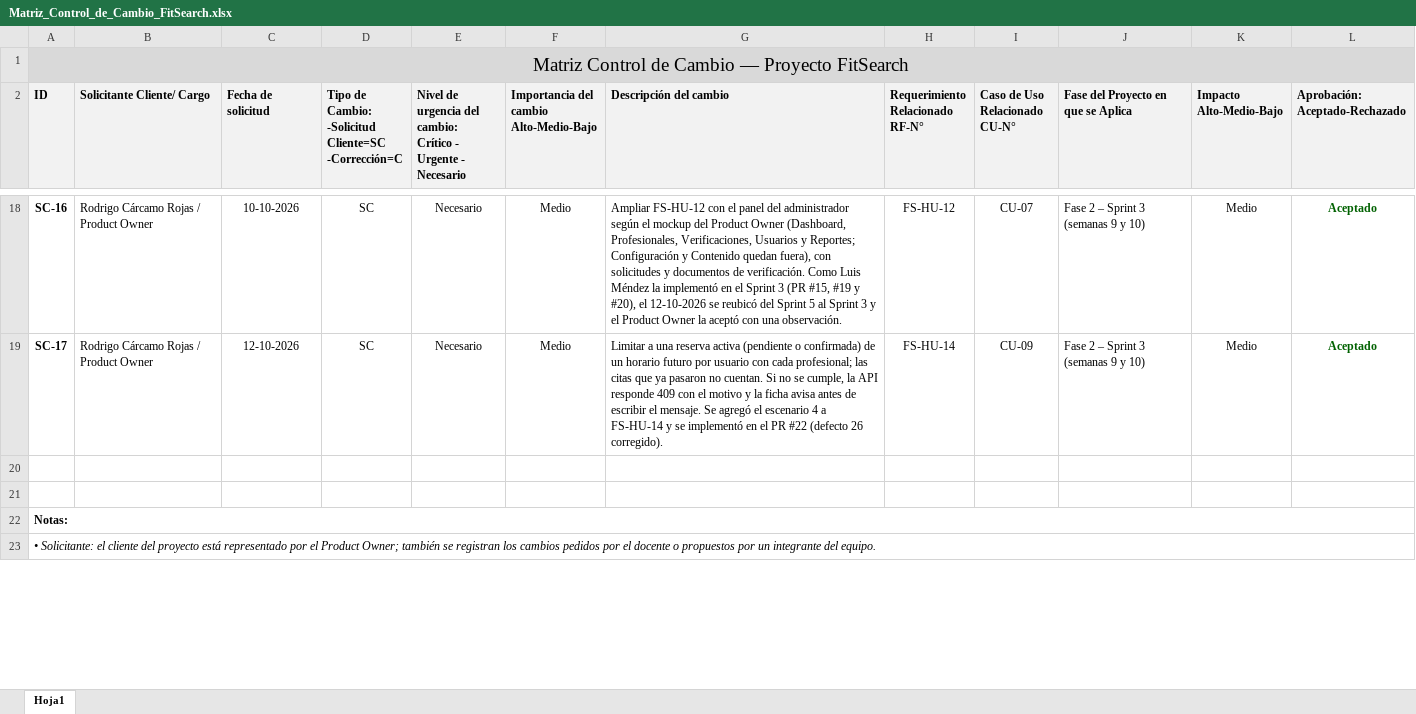
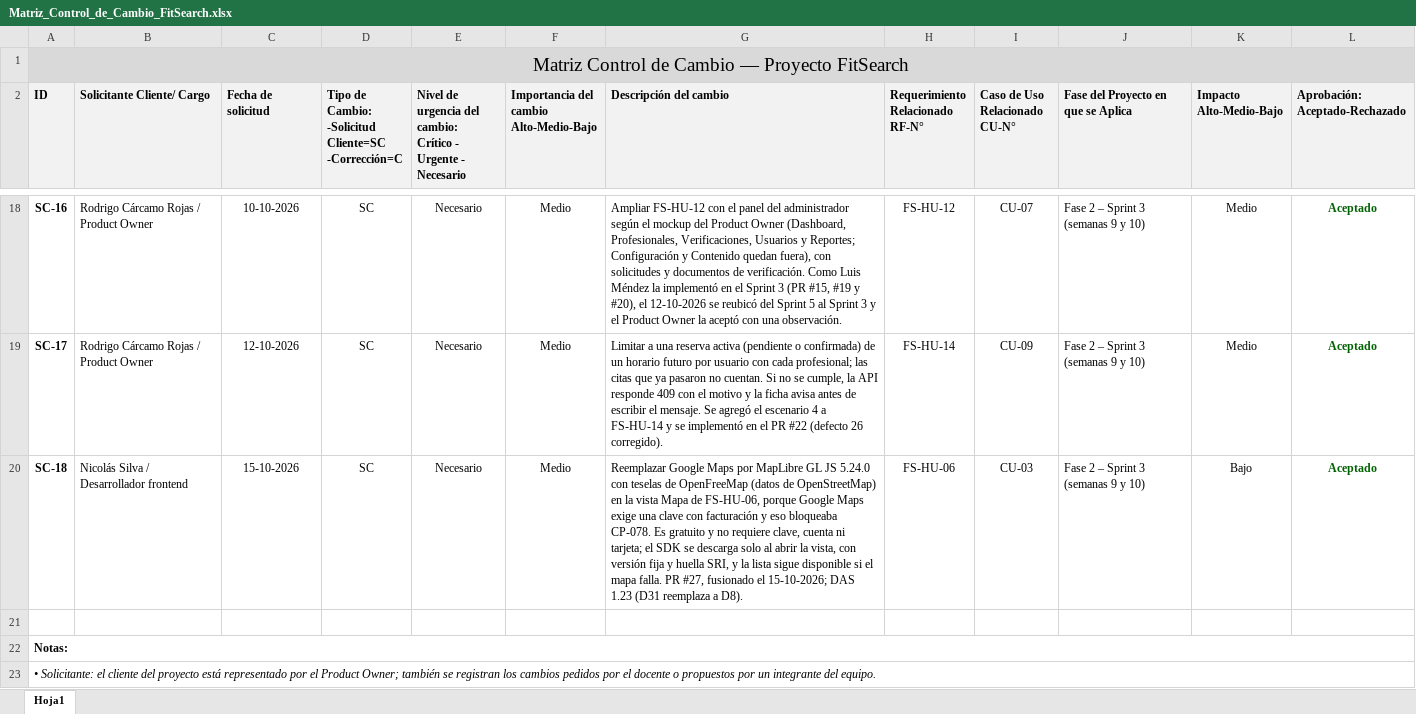
Before and after one commit to rodriacr/FitSearch, an Excel workbook: FASE 2/Evidencias Proyecto/Evidencias de documentación/Control del proyecto/Matriz_Control_de_Cambio_FitSearch.xlsx, sheet Hoja1, drawn as a sheet; only a part is shown, gaps mark what is left out; values as stored, in another font and other column widths than the file's, no borders; the diff names each change by its address in the sheet, - before the commit and + after, or states it on an @@ line.

```diff
--- a/FASE 2/Evidencias Proyecto/Evidencias de documentación/Control del proyecto/Matriz_Control_de_Cambio_FitSearch.xlsx (sheet Hoja1)
+++ b/FASE 2/Evidencias Proyecto/Evidencias de documentación/Control del proyecto/Matriz_Control_de_Cambio_FitSearch.xlsx (sheet Hoja1)
-row 20: (empty)
+row 20: SC-18 | Nicolás Silva / Desarrollador frontend | 15-10-2026 | SC | Necesario | Medio | Reemplazar Google Maps por MapLibre GL JS 5.24.0 con teselas de OpenFreeMap (datos de OpenStreetMap) en la vista Mapa de FS-HU-06, porque Google Maps exige una clave con facturación y eso bloqueaba CP-078. Es gratuito y no requiere clave, cuenta ni tarjeta; el SDK se descarga solo al abrir la vista, con versión fija y huella SRI, y la lista sigue disponible si el mapa falla. PR #27, fusionado el 15-10-2026; DAS 1.23 (D31 reemplaza a D8). | FS-HU-06 | CU-03 | Fase 2 – Sprint 3 (semanas 9 y 10) | Bajo | Aceptado
```
Also changed, not shown: FASE 1/Evidencias Grupales/Material complementario/PMOInformatica_Plantilla_de_Product_Backlog.xlsx, FASE 2/Evidencias Proyecto/Evidencias de documentación/Control del proyecto/control-capstone-2026-FitSearch.xlsx, 19 other files.
